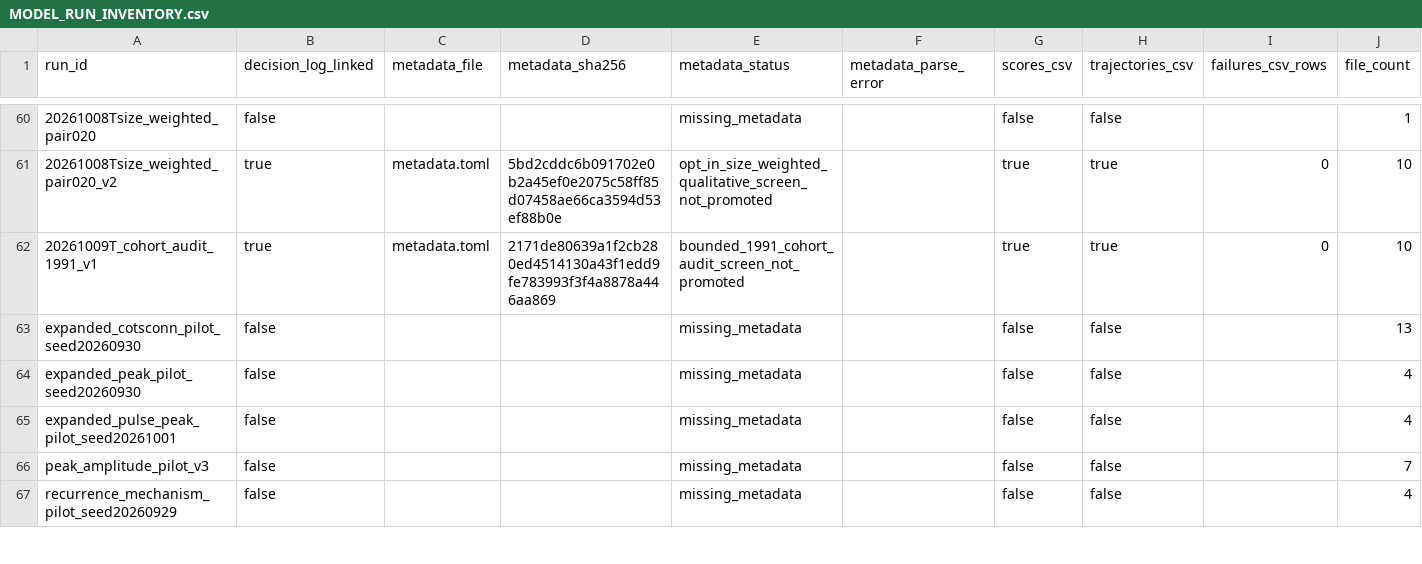
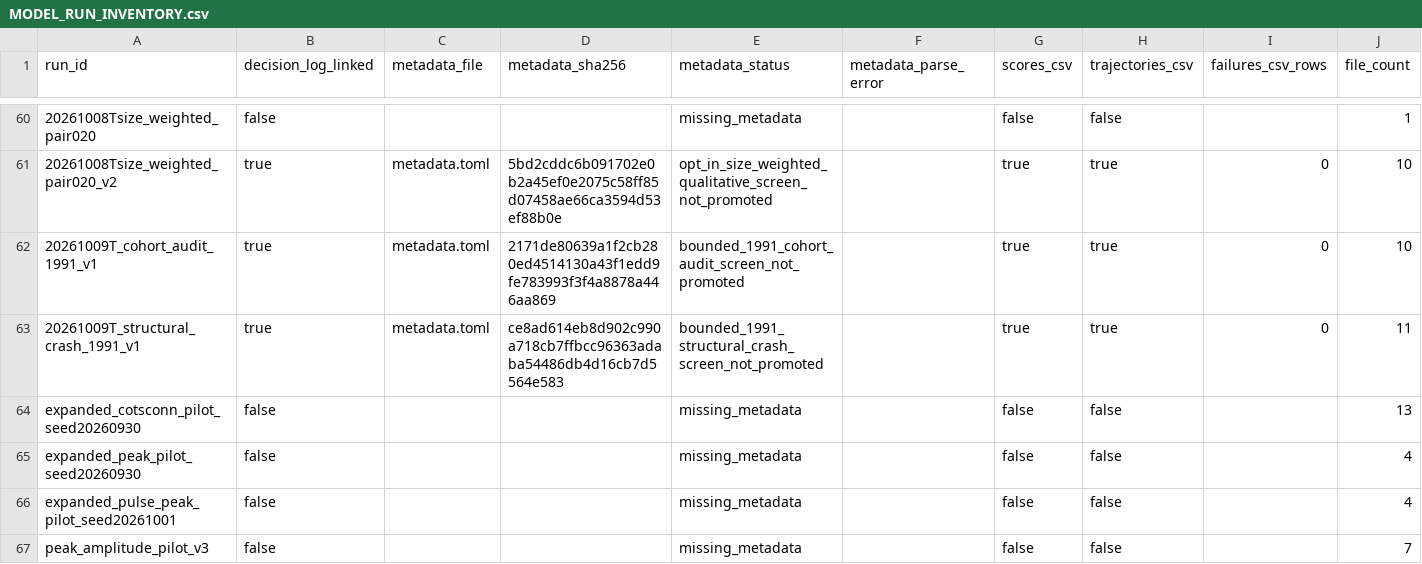
Before and after one commit to open-AIMS/ADRIA.jl, a CSV file: sandbox/calibration/MODEL_RUN_INVENTORY.csv, drawn as a sheet; only a part is shown, gaps mark what is left out; the shorter side is filled out with more unchanged rows.

Commit message:
feat: Introduce experimental COTS starvation and senescence mechanisms
This commit introduces new opt-in COTS submodel mechanisms to enable structural testing of hypotheses for population crashes:

*   **Preferred-prey starvation**: Food survival is now driven by remembered fast coral cover, allowing for more realistic starvation dynamics.
*   **Adult senescence**: Adult age classes are tracked, with increased mortality applied to older individuals, addressing the persistence of older cohorts.
*   **Per-capita consumption**: (Implemented but not yet active in calibration) Allows for fixed coral consumption per adult.

These mechanisms are integrated into the COTS submodel (`COTSMod.jl` via an ADRIA adapter) with corresponding runtime parameters, environment variable switches, and new diagnostic outputs (`cots_mechanism_log`). The calibration workflow and documentation (`sandbox/README.md`, `MODEL_LOG.md`, `crash_mechanism_protocol.md`) have been updated to support the rigorous, systematic evaluation of these experimental features, even when initial tests fail to meet calibration targets. This addresses known limitations in the legacy model's ability to reproduce observed population crashes.

```diff
--- a/sandbox/calibration/MODEL_RUN_INVENTORY.csv
+++ b/sandbox/calibration/MODEL_RUN_INVENTORY.csv
@@ -62,2 +62,3 @@ run_id,decision_log_linked,metadata_file,metadata_sha256,metadata_status,metadat
 20261009T_cohort_audit_1991_v1,true,metadata.toml,2171de80639a1f2cb280ed4514130a43f1edd9fe783993f3f4a8878a446aa869,bounded_1991_cohort_audit_screen_not_promoted,,true,true,0,10
+20261009T_structural_crash_1991_v1,true,metadata.toml,ce8ad614eb8d902c990a718cb7ffbcc96363adaba54486db4d16cb7d5564e583,bounded_1991_structural_crash_screen_not_promoted,,true,true,0,11
 expanded_cotsconn_pilot_seed20260930,false,,,missing_metadata,,false,false,,13
```
Also changed, not shown: 9 other files.
